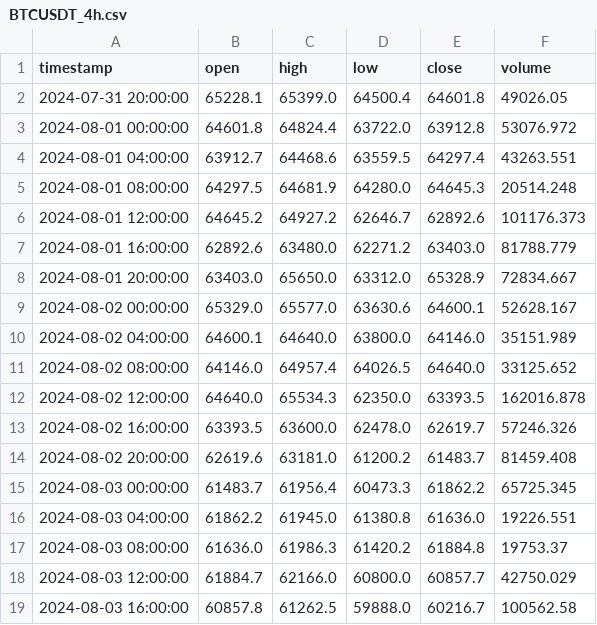
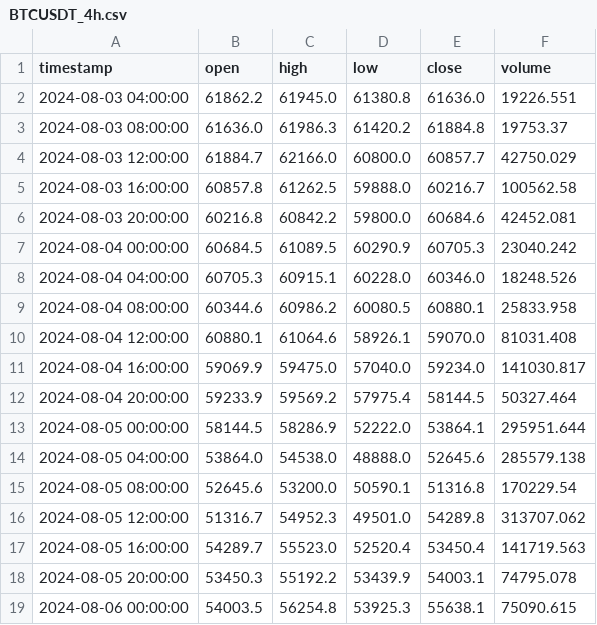
Before and after one commit to Chiquitolina/trading-assistant, a CSV file: data/chart_cache/BTCUSDT_4h.csv, drawn as a sheet; only a part is shown; the shorter side is filled out with more unchanged rows; removed rows and columns are numbered as before the commit, all else as after; the diff covers the shown part only; the diff names each change by its address in the sheet, - before the commit and + after, or states it on an @@ line.

```diff
--- a/data/chart_cache/BTCUSDT_4h.csv
+++ b/data/chart_cache/BTCUSDT_4h.csv
-row 2: 2024-07-31 20:00:00 | 65228.1 | 65399.0 | 64500.4 | 64601.8 | 49026.05
-row 3: 2024-08-01 00:00:00 | 64601.8 | 64824.4 | 63722.0 | 63912.8 | 53076.972
-row 4: 2024-08-01 04:00:00 | 63912.7 | 64468.6 | 63559.5 | 64297.4 | 43263.551
-row 5: 2024-08-01 08:00:00 | 64297.5 | 64681.9 | 64280.0 | 64645.3 | 20514.248
-row 6: 2024-08-01 12:00:00 | 64645.2 | 64927.2 | 62646.7 | 62892.6 | 101176.373
-row 7: 2024-08-01 16:00:00 | 62892.6 | 63480.0 | 62271.2 | 63403.0 | 81788.779
-row 8: 2024-08-01 20:00:00 | 63403.0 | 65650.0 | 63312.0 | 65328.9 | 72834.667
-row 9: 2024-08-02 00:00:00 | 65329.0 | 65577.0 | 63630.6 | 64600.1 | 52628.167
-row 10: 2024-08-02 04:00:00 | 64600.1 | 64640.0 | 63800.0 | 64146.0 | 35151.989
-row 11: 2024-08-02 08:00:00 | 64146.0 | 64957.4 | 64026.5 | 64640.0 | 33125.652
-row 12: 2024-08-02 12:00:00 | 64640.0 | 65534.3 | 62350.0 | 63393.5 | 162016.878
-row 13: 2024-08-02 16:00:00 | 63393.5 | 63600.0 | 62478.0 | 62619.7 | 57246.326
-row 14: 2024-08-02 20:00:00 | 62619.6 | 63181.0 | 61200.2 | 61483.7 | 81459.408
-row 15: 2024-08-03 00:00:00 | 61483.7 | 61956.4 | 60473.3 | 61862.2 | 65725.345
```
Also changed, not shown: 14 added rows and 3 edited cells elsewhere in this file, data/chart_cache/BTCUSDT_1d.csv, data/chart_cache/BTCUSDT_1h.csv, 16 other files.
